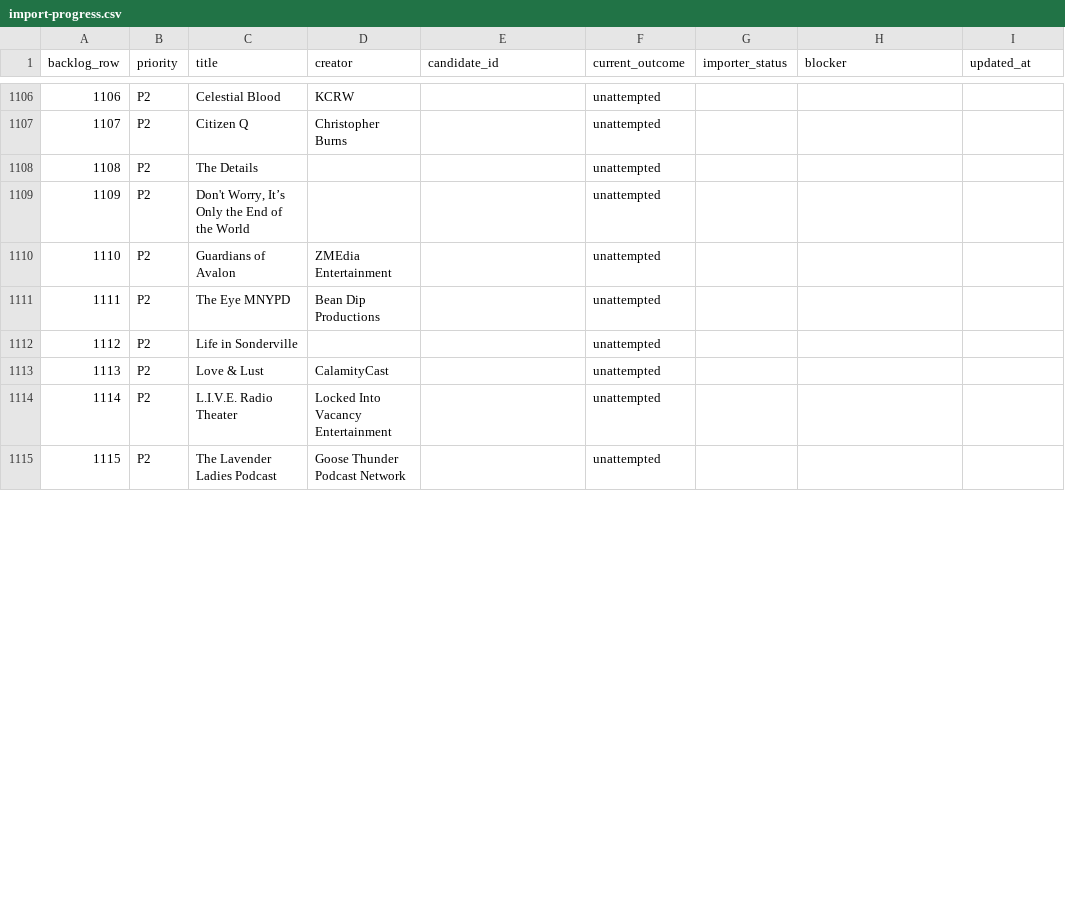
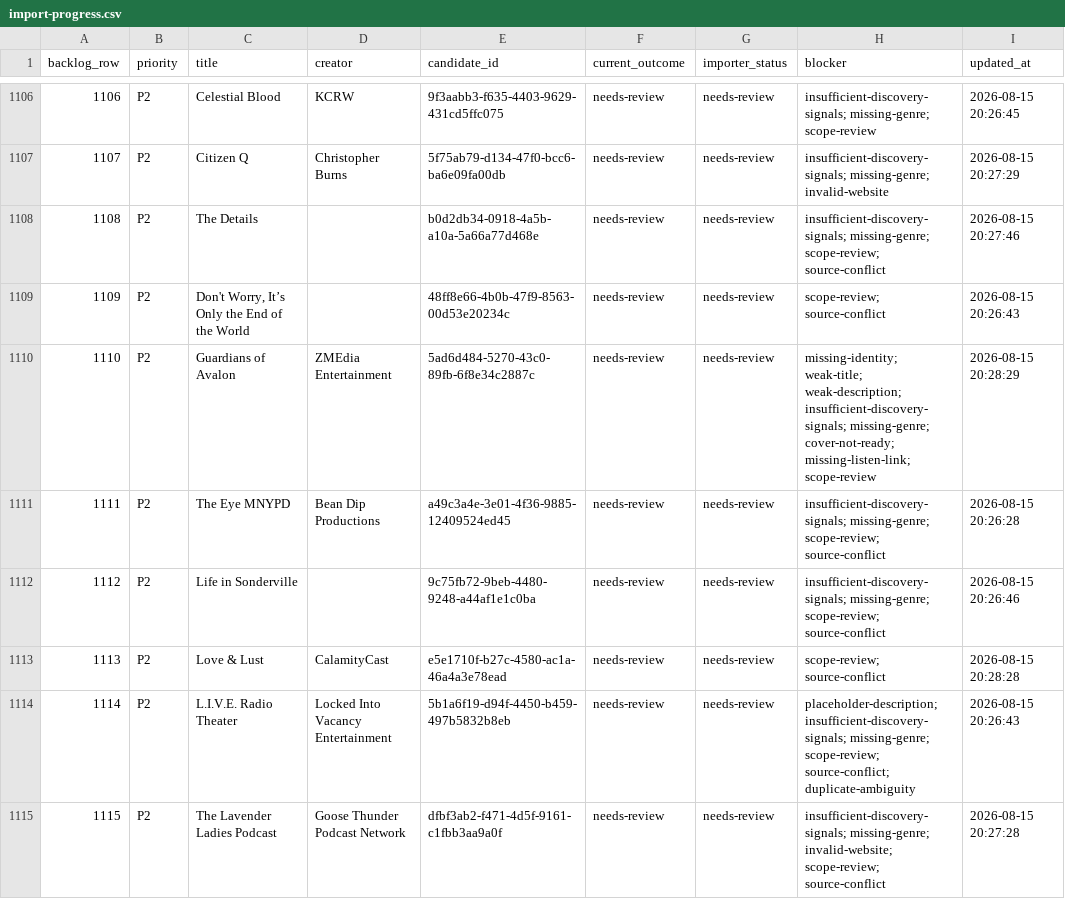
Before and after one commit to Charlemagne404/The-Echo-Archives, a CSV file: docs/catalogue-expansion/import-progress.csv, drawn as a sheet; only a part is shown, gaps mark what is left out; the diff covers the shown part only.

```diff
--- a/docs/catalogue-expansion/import-progress.csv
+++ b/docs/catalogue-expansion/import-progress.csv
@@ -1106,10 +1106,10 @@ backlog_row,priority,title,creator,candidate_id,current_outcome,importer_status,
-1106,P2,Celestial Blood,KCRW,,unattempted,,,
-1107,P2,Citizen Q,Christopher Burns,,unattempted,,,
-1108,P2,The Details,,,unattempted,,,
-1109,P2,"Don't Worry, It’s Only the End of the World",,,unattempted,,,
-1110,P2,Guardians of Avalon,ZMEdia Entertainment,,unattempted,,,
-1111,P2,The Eye MNYPD,Bean Dip Productions,,unattempted,,,
-1112,P2,Life in Sonderville,,,unattempted,,,
-1113,P2,Love & Lust,CalamityCast,,unattempted,,,
-1114,P2,L.I.V.E. Radio Theater,Locked Into Vacancy Entertainment,,unattempted,,,
-1115,P2,The Lavender Ladies Podcast,Goose Thunder Podcast Network,,unattempted,,,
+1106,P2,Celestial Blood,KCRW,9f3aabb3-f635-4403-9629-431cd5ffc075,needs-review,needs-review,insufficient-discovery-signals; missing-genre; scope-review,2026-08-15 20:26:45
+1107,P2,Citizen Q,Christopher Burns,5f75ab79-d134-47f0-bcc6-ba6e09fa00db,needs-review,needs-review,insufficient-discovery-signals; missing-genre; invalid-website,2026-08-15 20:27:29
+1108,P2,The Details,,b0d2db34-0918-4a5b-a10a-5a66a77d468e,needs-review,needs-review,insufficient-discovery-signals; missing-genre; scope-review; source-conflict,2026-08-15 20:27:46
+1109,P2,"Don't Worry, It’s Only the End of the World",,48ff8e66-4b0b-47f9-8563-00d53e20234c,needs-review,needs-review,scope-review; source-conflict,2026-08-15 20:26:43
+1110,P2,Guardians of Avalon,ZMEdia Entertainment,5ad6d484-5270-43c0-89fb-6f8e34c2887c,needs-review,needs-review,missing-identity; weak-title; weak-description; insufficient-discovery-signals; missing-genre; cover-not-ready; missing-listen-link; scope-review,2026-08-15 20:28:29
+1111,P2,The Eye MNYPD,Bean Dip Productions,a49c3a4e-3e01-4f36-9885-12409524ed45,needs-review,needs-review,insufficient-discovery-signals; missing-genre; scope-review; source-conflict,2026-08-15 20:26:28
+1112,P2,Life in Sonderville,,9c75fb72-9beb-4480-9248-a44af1e1c0ba,needs-review,needs-review,insufficient-discovery-signals; missing-genre; scope-review; source-conflict,2026-08-15 20:26:46
+1113,P2,Love & Lust,CalamityCast,e5e1710f-b27c-4580-ac1a-46a4a3e78ead,needs-review,needs-review,scope-review; source-conflict,2026-08-15 20:28:28
+1114,P2,L.I.V.E. Radio Theater,Locked Into Vacancy Entertainment,5b1a6f19-d94f-4450-b459-497b5832b8eb,needs-review,needs-review,placeholder-description; insufficient-discovery-signals; missing-genre; scope-review; source-conflict; duplicate-ambiguity,2026-08-15 20:26:43
+1115,P2,The Lavender Ladies Podcast,Goose Thunder Podcast Network,dfbf3ab2-f471-4d5f-9161-c1fbb3aa9a0f,needs-review,needs-review,insufficient-discovery-signals; missing-genre; invalid-website; scope-review; source-conflict,2026-08-15 20:27:28
```
Also changed, not shown: 71 edited cells elsewhere in this file, 58 other files.
